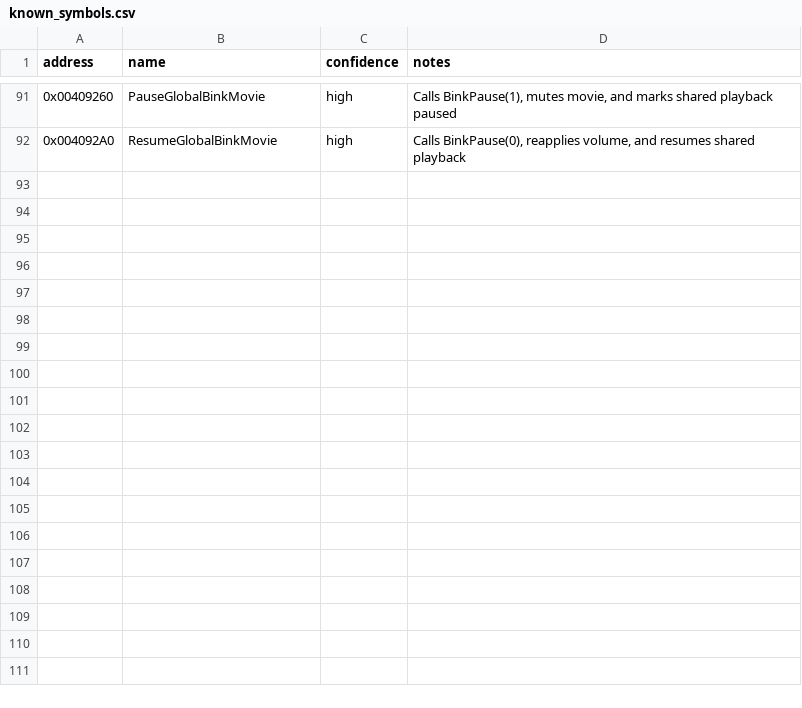
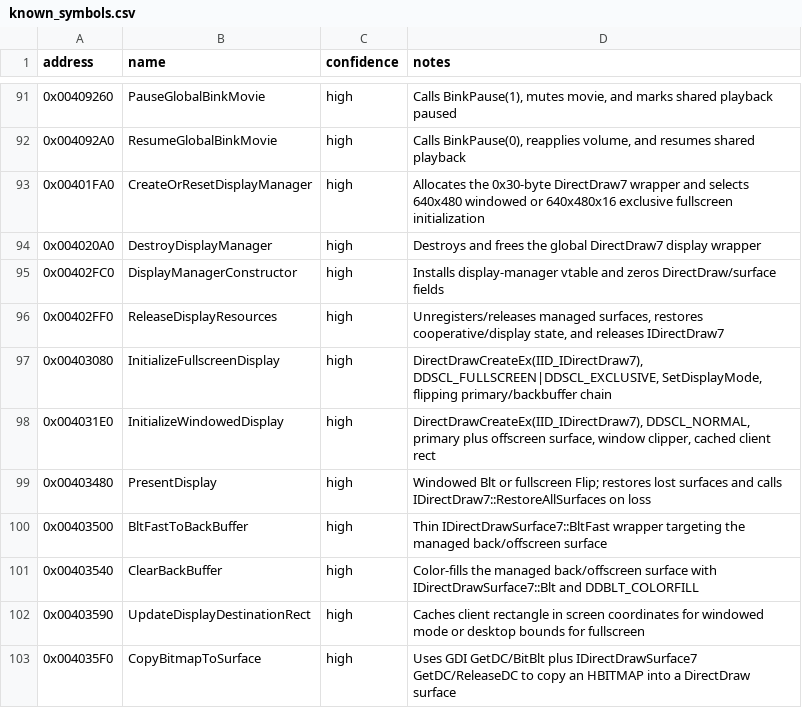
Before and after one commit to lizardpeter/btb-reverse, a CSV file: ghidra/known_symbols.csv, drawn as a sheet; only a part is shown, gaps mark what is left out.

Commit message:
Map DirectDraw7 display manager

```diff
--- a/ghidra/known_symbols.csv
+++ b/ghidra/known_symbols.csv
@@ -92 +92,12 @@ address,name,confidence,notes
 0x004092A0,ResumeGlobalBinkMovie,high,"Calls BinkPause(0), reapplies volume, and resumes shared playback"
+0x00401FA0,CreateOrResetDisplayManager,high,"Allocates the 0x30-byte DirectDraw7 wrapper and selects 640x480 windowed or 640x480x16 exclusive fullscreen initialization"
+0x004020A0,DestroyDisplayManager,high,"Destroys and frees the global DirectDraw7 display wrapper"
+0x00402FC0,DisplayManagerConstructor,high,"Installs display-manager vtable and zeros DirectDraw/surface fields"
+0x00402FF0,ReleaseDisplayResources,high,"Unregisters/releases managed surfaces, restores cooperative/display state, and releases IDirectDraw7"
+0x00403080,InitializeFullscreenDisplay,high,"DirectDrawCreateEx(IID_IDirectDraw7), DDSCL_FULLSCREEN|DDSCL_EXCLUSIVE, SetDisplayMode, flipping primary/backbuffer chain"
+0x004031E0,InitializeWindowedDisplay,high,"DirectDrawCreateEx(IID_IDirectDraw7), DDSCL_NORMAL, primary plus offscreen surface, window clipper, cached client rect"
+0x00403480,PresentDisplay,high,"Windowed Blt or fullscreen Flip; restores lost surfaces and calls IDirectDraw7::RestoreAllSurfaces on loss"
+0x00403500,BltFastToBackBuffer,high,"Thin IDirectDrawSurface7::BltFast wrapper targeting the managed back/offscreen surface"
+0x00403540,ClearBackBuffer,high,"Color-fills the managed back/offscreen surface with IDirectDrawSurface7::Blt and DDBLT_COLORFILL"
+0x00403590,UpdateDisplayDestinationRect,high,"Caches client rectangle in screen coordinates for windowed mode or desktop bounds for fullscreen"
+0x004035F0,CopyBitmapToSurface,high,"Uses GDI GetDC/BitBlt plus IDirectDrawSurface7 GetDC/ReleaseDC to copy an HBITMAP into a DirectDraw surface"
```
